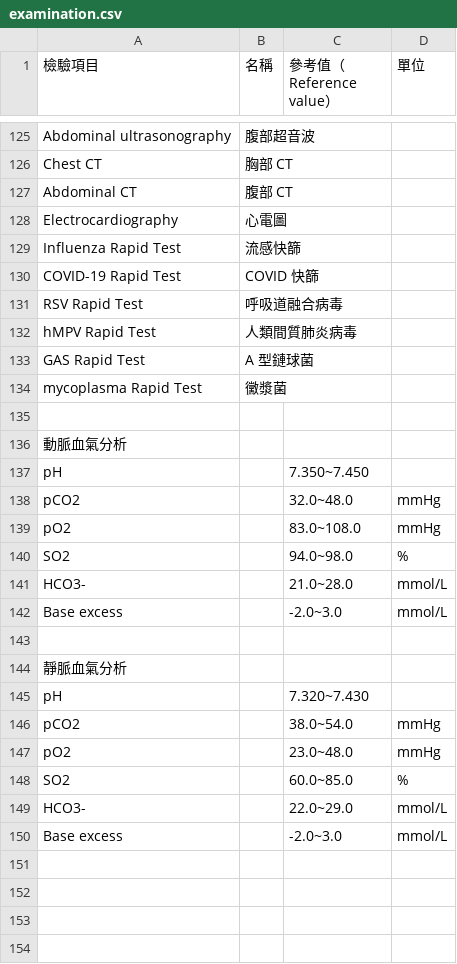
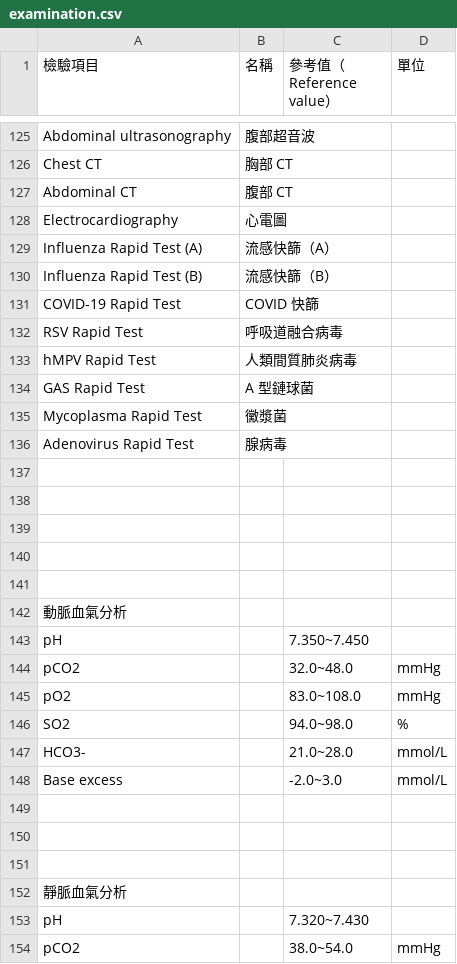
Before and after one commit to cy-cheng/patienz, a CSV file: examination_file/examination.csv, drawn as a sheet; only a part is shown, gaps mark what is left out; the shorter side is filled out with more unchanged rows.

```diff
--- a/examination_file/examination.csv
+++ b/examination_file/examination.csv
@@ -128,3 +128,4 @@ Abdominal CT,腹部 CT,,
 Electrocardiography,心電圖,,
-Influenza Rapid Test,流感快篩,,
+"Influenza Rapid Test (A)","流感快篩（A）",,
+"Influenza Rapid Test (B)","流感快篩（B）",,
 COVID-19 Rapid Test,COVID 快篩,,
@@ -133,3 +134,8 @@ hMPV Rapid Test,人類間質肺炎病毒,,
 GAS Rapid Test,A 型鏈球菌,,
-mycoplasma Rapid Test,黴漿菌,,
+Mycoplasma Rapid Test,黴漿菌,,
+Adenovirus Rapid Test,腺病毒,,
+,,,
+,,,
+,,,
+,,,
 ,,,
@@ -142,2 +148,4 @@ HCO3-,,21.0~28.0,mmol/L
 Base excess,,-2.0~3.0,mmol/L
+,,,
+,,,
 ,,,
```
Also changed, not shown: 50 other files.
